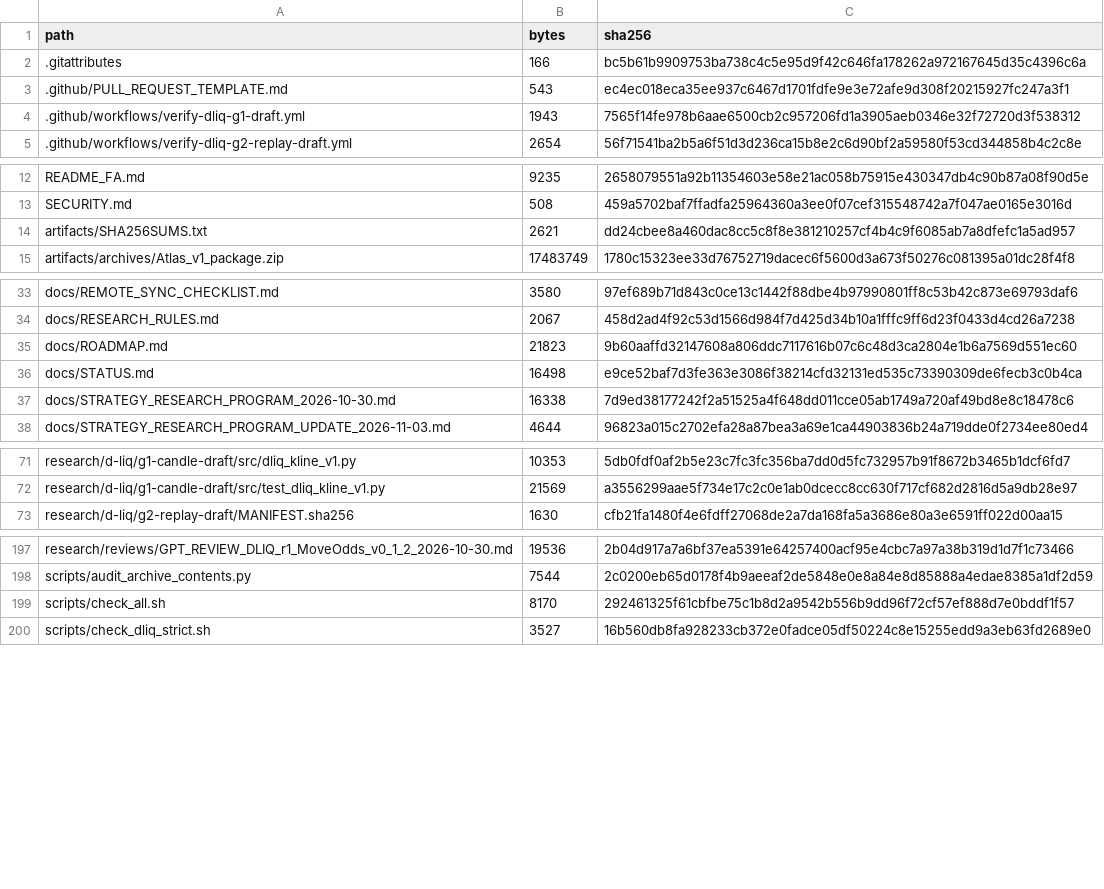
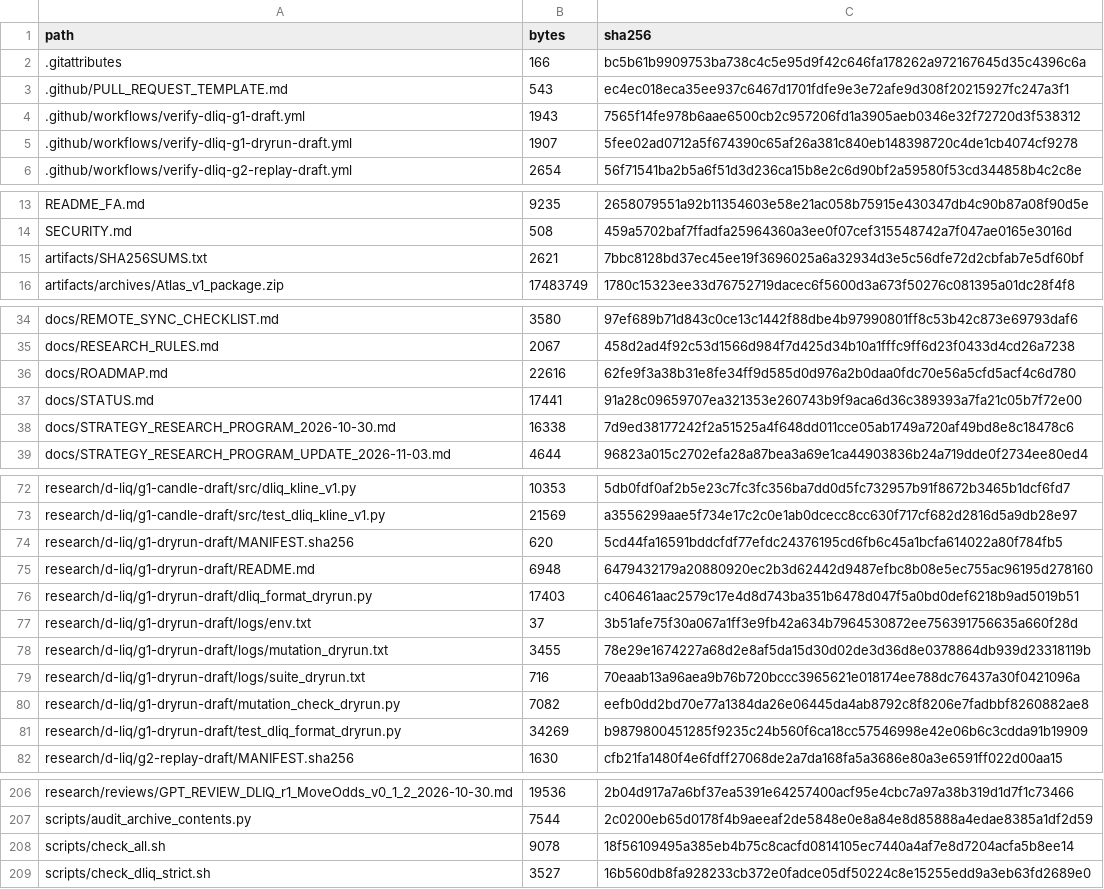
Before and after one commit to aminshahsaheb/btc-signal-lab, a CSV file: docs/FILE_INVENTORY_SHA256.csv, drawn as a sheet; only a part is shown, gaps mark what is left out.

```diff
--- a/docs/FILE_INVENTORY_SHA256.csv
+++ b/docs/FILE_INVENTORY_SHA256.csv
@@ -4,2 +4,3 @@ path,bytes,sha256
 .github/workflows/verify-dliq-g1-draft.yml,1943,7565f14fe978b6aae6500cb2c957206fd1a3905aeb0346e32f72720d3f538312
+.github/workflows/verify-dliq-g1-dryrun-draft.yml,1907,5fee02ad0712a5f674390c65af26a381c840eb148398720c4de1cb4074cf9278
 .github/workflows/verify-dliq-g2-replay-draft.yml,2654,56f71541ba2b5a6f51d3d236ca15b8e2c6d90bf2a59580f53cd344858b4c2c8e
@@ -13,3 +14,3 @@ README_FA.md,9235,2658079551a92b11354603e58e21ac058b75915e430347db4c90b87a08f90d
 SECURITY.md,508,459a5702baf7ffadfa25964360a3ee0f07cef315548742a7f047ae0165e3016d
-artifacts/SHA256SUMS.txt,2621,dd24cbee8a460dac8cc5c8f8e381210257cf4b4c9f6085ab7a8dfefc1a5ad957
+artifacts/SHA256SUMS.txt,2621,7bbc8128bd37ec45ee19f3696025a6a32934d3e5c56dfe72d2cbfab7e5df60bf
 artifacts/archives/Atlas_v1_package.zip,17483749,1780c15323ee33d76752719dacec6f5600d3a673f50276c081395a01dc28f4f8
@@ -34,4 +35,4 @@ docs/REMOTE_SYNC_CHECKLIST.md,3580,97ef689b71d843c0ce13c1442f88dbe4b97990801ff8c
 docs/RESEARCH_RULES.md,2067,458d2ad4f92c53d1566d984f7d425d34b10a1fffc9ff6d23f0433d4cd26a7238
-docs/ROADMAP.md,21823,9b60aaffd32147608a806ddc7117616b07c6c48d3ca2804e1b6a7569d551ec60
-docs/STATUS.md,16498,e9ce52baf7d3fe363e3086f38214cfd32131ed535c73390309de6fecb3c0b4ca
+docs/ROADMAP.md,22616,62fe9f3a38b31e8fe34ff9d585d0d976a2b0daa0fdc70e56a5cfd5acf4c6d780
+docs/STATUS.md,17441,91a28c09659707ea321353e260743b9f9aca6d36c389393a7fa21c05b7f72e00
 docs/STRATEGY_RESEARCH_PROGRAM_2026-10-30.md,16338,7d9ed38177242f2a51525a4f648dd011cce05ab1749a720af49bd8e8c18478c6
@@ -72,2 +73,10 @@ research/d-liq/g1-candle-draft/src/dliq_kline_v1.py,10353,5db0fdf0af2b5e23c7fc3f
 research/d-liq/g1-candle-draft/src/test_dliq_kline_v1.py,21569,a3556299aae5f734e17c2c0e1ab0dcecc8cc630f717cf682d2816d5a9db28e97
+research/d-liq/g1-dryrun-draft/MANIFEST.sha256,620,5cd44fa16591bddcfdf77efdc24376195cd6fb6c45a1bcfa614022a80f784fb5
+research/d-liq/g1-dryrun-draft/README.md,6948,6479432179a20880920ec2b3d62442d9487efbc8b08e5ec755ac96195d278160
+research/d-liq/g1-dryrun-draft/dliq_format_dryrun.py,17403,c406461aac2579c17e4d8d743ba351b6478d047f5a0bd0def6218b9ad5019b51
+research/d-liq/g1-dryrun-draft/logs/env.txt,37,3b51afe75f30a067a1ff3e9fb42a634b7964530872ee756391756635a660f28d
+research/d-liq/g1-dryrun-draft/logs/mutation_dryrun.txt,3455,78e29e1674227a68d2e8af5da15d30d02de3d36d8e0378864db939d23318119b
+research/d-liq/g1-dryrun-draft/logs/suite_dryrun.txt,716,70eaab13a96aea9b76b720bccc3965621e018174ee788dc76437a30f0421096a
+research/d-liq/g1-dryrun-draft/mutation_check_dryrun.py,7082,eefb0dd2bd70e77a1384da26e06445da4ab8792c8f8206e7fadbbf8260882ae8
+research/d-liq/g1-dryrun-draft/test_dliq_format_dryrun.py,34269,b9879800451285f9235c24b560f6ca18cc57546998e42e06b6c3cdda91b19909
 research/d-liq/g2-replay-draft/MANIFEST.sha256,1630,cfb21fa1480f4e6fdff27068de2a7da168fa5a3686e80a3e6591ff022d00aa15
@@ -198,3 +207,3 @@ research/reviews/GPT_REVIEW_DLIQ_r1_MoveOdds_v0_1_2_2026-10-30.md,19536,2b04d917
 scripts/audit_archive_contents.py,7544,2c0200eb65d0178f4b9aeeaf2de5848e0e8a84e8d85888a4edae8385a1df2d59
-scripts/check_all.sh,8170,292461325f61cbfbe75c1b8d2a9542b556b9dd96f72cf57ef888d7e0bddf1f57
+scripts/check_all.sh,9078,18f56109495a385eb4b75c8cacfd0814105ec7440a4af7e8d7204acfa5b8ee14
 scripts/check_dliq_strict.sh,3527,16b560db8fa928233cb372e0fadce05df50224c8e15255edd9a3eb63fd2689e0
```
Also changed, not shown: 13 other files.
